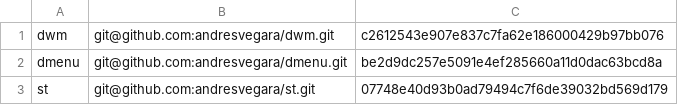
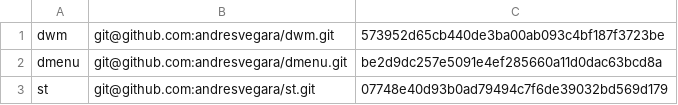
Before and after one commit to andresvegara/wm, a TSV file: checkouts.tsv, drawn as a sheet.

```diff
--- a/checkouts.tsv
+++ b/checkouts.tsv
@@ -1,2 +1,2 @@
-dwm	git@github.com:andresvegara/dwm.git	c2612543e907e837c7fa62e186000429b97bb076
+dwm	git@github.com:andresvegara/dwm.git	573952d65cb440de3ba00ab093c4bf187f3723be
 dmenu	git@github.com:andresvegara/dmenu.git	be2d9dc257e5091e4ef285660a11d0dac63bcd8a
```
Also changed, not shown: 10 other files.
